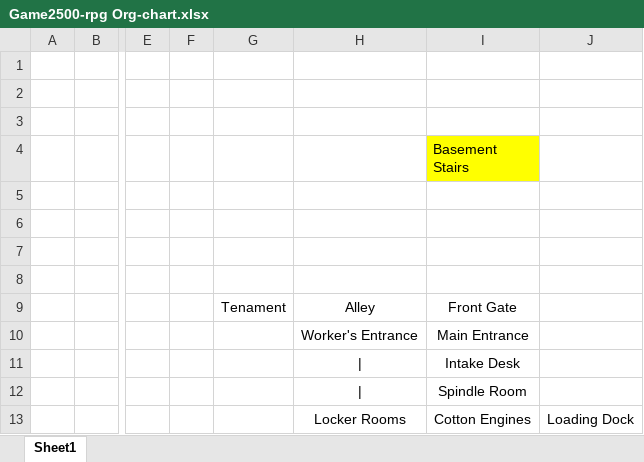
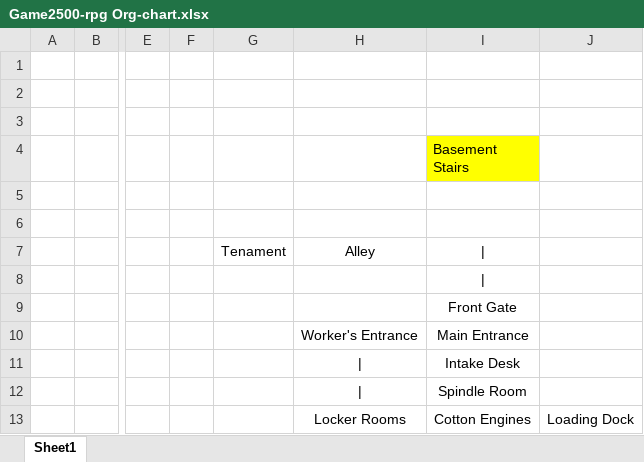
Before and after one commit to JamesNapier99/GAME2500-RPG, an Excel workbook: Game2500-rpg Org-chart.xlsx, sheet Sheet1, drawn as a sheet; only a part is shown, gaps mark what is left out; values as stored, in another font and other column widths than the file's, no borders; removed rows and columns are numbered as before the commit, all else as after; rows hold the shown columns only; the diff names each change by its address in the sheet, - before the commit and + after, or states it on an @@ line.

Commit message:
Update Game2500-rpg Org-chart.xlsx

```diff
--- a/Game2500-rpg Org-chart.xlsx (sheet Sheet1)
+++ b/Game2500-rpg Org-chart.xlsx (sheet Sheet1)
-G7: (empty)
+G7: Tenament
-H7: (empty)
+H7: Alley
-I7:I8 (Basement Stairs): (empty)
+I7:I8 (Basement Stairs): |
-row 9:  |  |  |  | Tenament | Alley | Front Gate
+row 9:  |  |  |  |  |  | Front Gate
```
